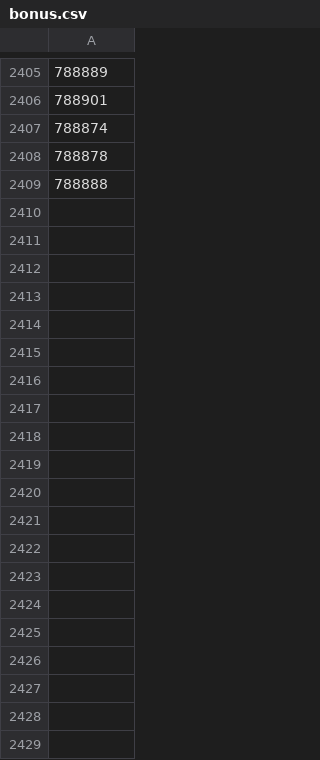
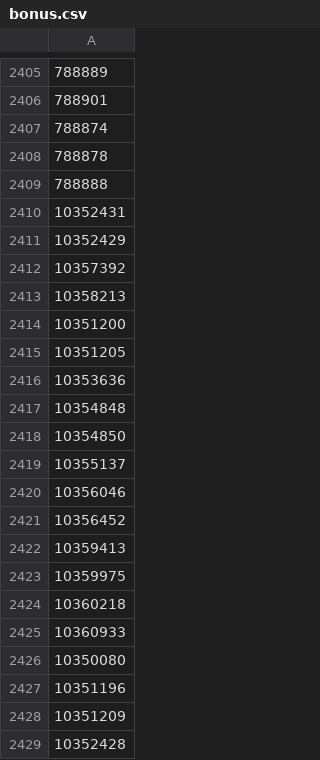
Before and after one commit to sabiridse/Experr-T, a CSV file: res/bonus.csv, drawn as a sheet; only a part is shown, gaps mark what is left out; the diff covers the shown part only; the diff names each change by its address in the sheet, - before the commit and + after, or states it on an @@ line.

```diff
--- a/res/bonus.csv
+++ b/res/bonus.csv
+row 2410: 10352431
+row 2411: 10352429
+row 2412: 10357392
+row 2413: 10358213
+row 2414: 10351200
+row 2415: 10351205
+row 2416: 10353636
+row 2417: 10354848
+row 2418: 10354850
+row 2419: 10355137
+row 2420: 10356046
+row 2421: 10356452
+row 2422: 10359413
+row 2423: 10359975
+row 2424: 10360218
+row 2425: 10360933
+row 2426: 10350080
+row 2427: 10351196
+row 2428: 10351209
+row 2429: 10352428
```
Also changed, not shown: 144 added rows elsewhere in this file, 56 other files.
